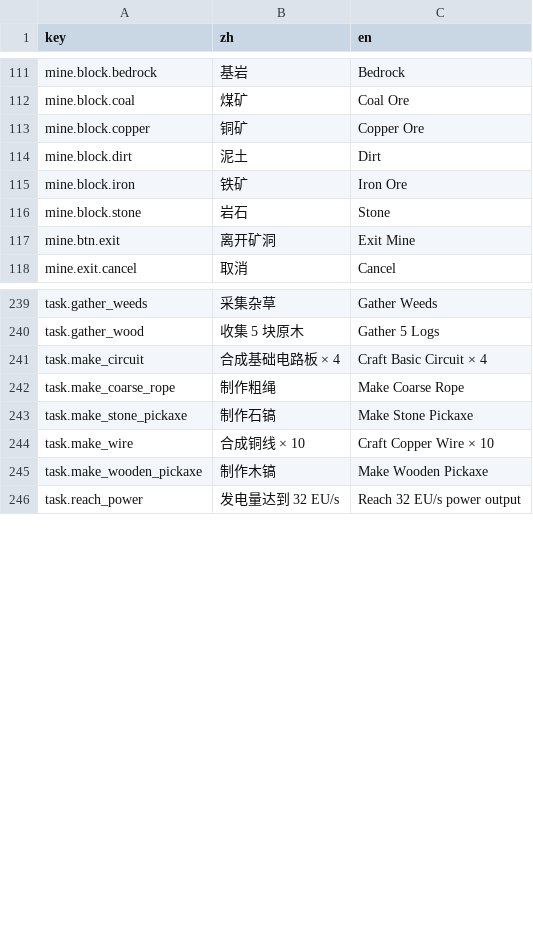
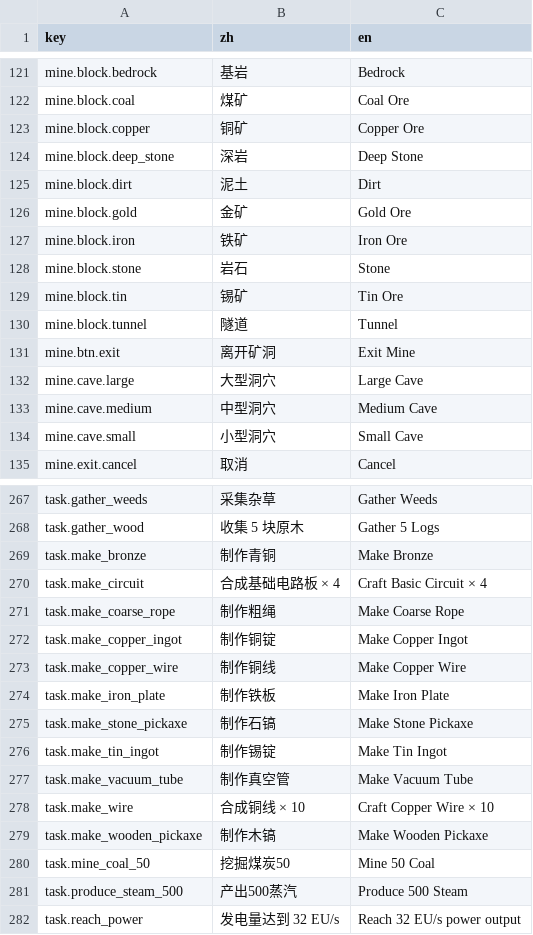
Before and after one commit to joe1166/gtnh-idle, a CSV file: tables/locale.csv, drawn as a sheet; only a part is shown, gaps mark what is left out; the diff covers the shown part only.

```diff
--- a/tables/locale.csv
+++ b/tables/locale.csv
@@ -113,6 +123,13 @@ mine.block.coal,煤矿,Coal Ore
 mine.block.copper,铜矿,Copper Ore
+mine.block.deep_stone,深岩,Deep Stone
 mine.block.dirt,泥土,Dirt
+mine.block.gold,金矿,Gold Ore
 mine.block.iron,铁矿,Iron Ore
 mine.block.stone,岩石,Stone
+mine.block.tin,锡矿,Tin Ore
+mine.block.tunnel,隧道,Tunnel
 mine.btn.exit,离开矿洞,Exit Mine
+mine.cave.large,大型洞穴,Large Cave
+mine.cave.medium,中型洞穴,Medium Cave
+mine.cave.small,小型洞穴,Small Cave
 mine.exit.cancel,取消,Cancel
@@ -240,7 +268,15 @@ task.gather_weeds,采集杂草,Gather Weeds
 task.gather_wood,收集 5 块原木,Gather 5 Logs
+task.make_bronze,制作青铜,Make Bronze
 task.make_circuit,合成基础电路板 × 4,Craft Basic Circuit × 4
 task.make_coarse_rope,制作粗绳,Make Coarse Rope
+task.make_copper_ingot,制作铜锭,Make Copper Ingot
+task.make_copper_wire,制作铜线,Make Copper Wire
+task.make_iron_plate,制作铁板,Make Iron Plate
 task.make_stone_pickaxe,制作石镐,Make Stone Pickaxe
+task.make_tin_ingot,制作锡锭,Make Tin Ingot
+task.make_vacuum_tube,制作真空管,Make Vacuum Tube
 task.make_wire,合成铜线 × 10,Craft Copper Wire × 10
 task.make_wooden_pickaxe,制作木镐,Make Wooden Pickaxe
+task.mine_coal_50,挖掘煤炭50,Mine 50 Coal
+task.produce_steam_500,产出500蒸汽,Produce 500 Steam
 task.reach_power,发电量达到 32 EU/s,Reach 32 EU/s power output
```
Also changed, not shown: 32 added rows elsewhere in this file, 2 other files.
